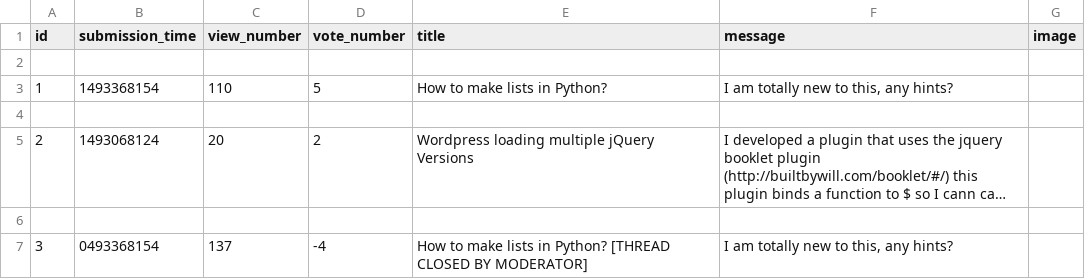
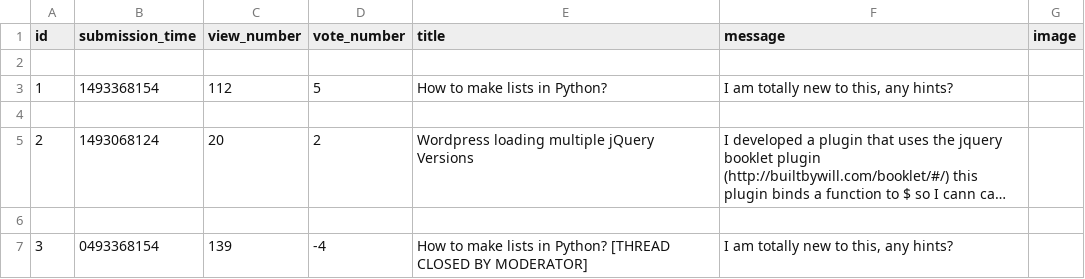
Before and after one commit to dapie346/AskMate, a CSV file: sample_data/question.csv, drawn as a sheet; long unchanged cells end in ….

Commit message:
fixed home page table content

```diff
--- a/sample_data/question.csv
+++ b/sample_data/question.csv
@@ -2,3 +2,3 @@ id,submission_time,view_number,vote_number,title,message,image
 
-1,1493368154,110,5,How to make lists in Python?,"I am totally new to this, any hints?",
+1,1493368154,112,5,How to make lists in Python?,"I am totally new to this, any hints?",
 
@@ -6,2 +6,2 @@ id,submission_time,view_number,vote_number,title,message,image
 
-3,0493368154,137,-4,How to make lists in Python? [THREAD CLOSED BY MODERATOR],"I am totally new to this, any hints?",
+3,0493368154,139,-4,How to make lists in Python? [THREAD CLOSED BY MODERATOR],"I am totally new to this, any hints?",
```
Also changed, not shown: 1 other file.
